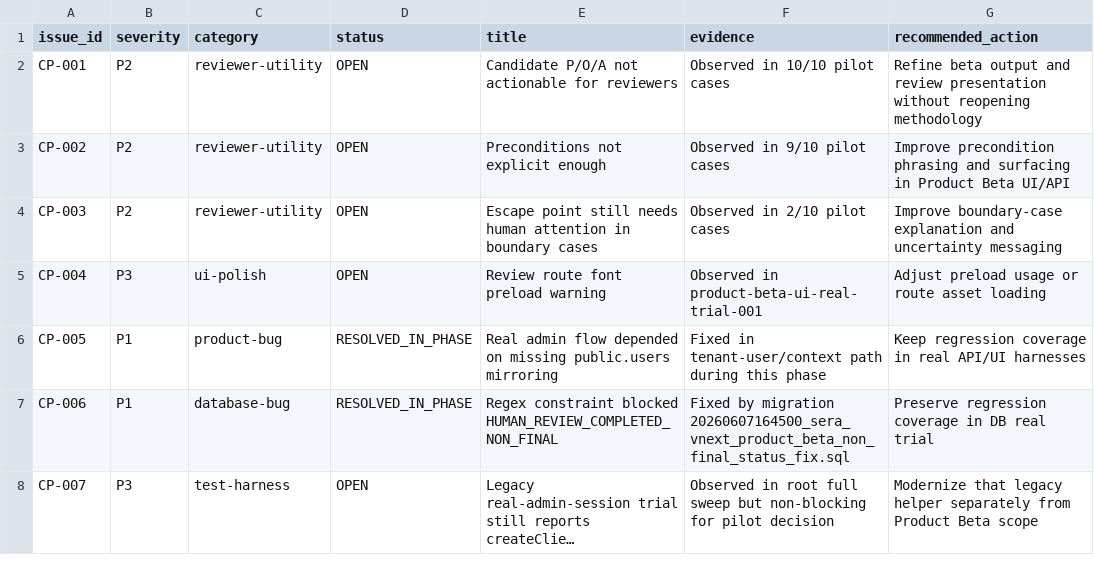
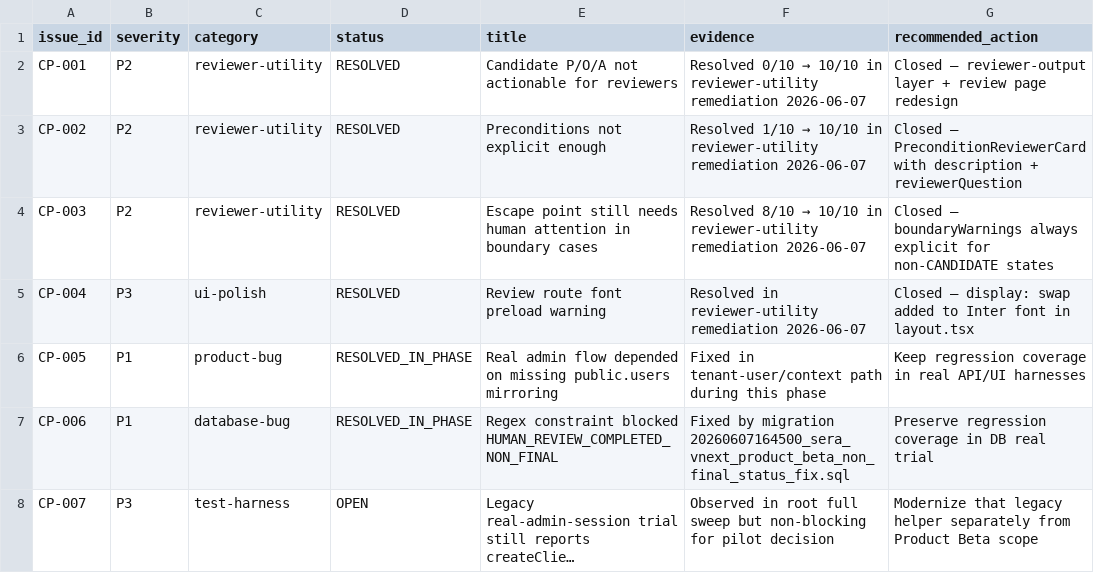
Before and after one commit to system-hfa/HFA, a CSV file: docs/sera-vnext/controlled-pilot/SERA_VNEXT_CONTROLLED_PILOT_ISSUES_BACKLOG.csv, drawn as a sheet; long unchanged cells end in ….

```diff
--- a/docs/sera-vnext/controlled-pilot/SERA_VNEXT_CONTROLLED_PILOT_ISSUES_BACKLOG.csv
+++ b/docs/sera-vnext/controlled-pilot/SERA_VNEXT_CONTROLLED_PILOT_ISSUES_BACKLOG.csv
@@ -1,6 +1,6 @@
 issue_id,severity,category,status,title,evidence,recommended_action
-"CP-001","P2","reviewer-utility","OPEN","Candidate P/O/A not actionable for reviewers","Observed in 10/10 pilot cases","Refine beta output and review presentation without reopening methodology"
-"CP-002","P2","reviewer-utility","OPEN","Preconditions not explicit enough","Observed in 9/10 pilot cases","Improve precondition phrasing and surfacing in Product Beta UI/API"
-"CP-003","P2","reviewer-utility","OPEN","Escape point still needs human attention in boundary cases","Observed in 2/10 pilot cases","Improve boundary-case explanation and uncertainty messaging"
-"CP-004","P3","ui-polish","OPEN","Review route font preload warning","Observed in product-beta-ui-real-trial-001","Adjust preload usage or route asset loading"
+"CP-001","P2","reviewer-utility","RESOLVED","Candidate P/O/A not actionable for reviewers","Resolved 0/10 → 10/10 in reviewer-utility remediation 2026-06-07","Closed — reviewer-output layer + review page redesign"
+"CP-002","P2","reviewer-utility","RESOLVED","Preconditions not explicit enough","Resolved 1/10 → 10/10 in reviewer-utility remediation 2026-06-07","Closed — PreconditionReviewerCard with description + reviewerQuestion"
+"CP-003","P2","reviewer-utility","RESOLVED","Escape point still needs human attention in boundary cases","Resolved 8/10 → 10/10 in reviewer-utility remediation 2026-06-07","Closed — boundaryWarnings always explicit for non-CANDIDATE states"
+"CP-004","P3","ui-polish","RESOLVED","Review route font preload warning","Resolved in reviewer-utility remediation 2026-06-07","Closed — display: swap added to Inter font in layout.tsx"
 "CP-005","P1","product-bug","RESOLVED_IN_PHASE","Real admin flow depended on missing public.users mirroring","Fixed in tenant-user/context path during this phase","Keep regression coverage in real API/UI harnesses"
```
Also changed, not shown: 27 other files.
